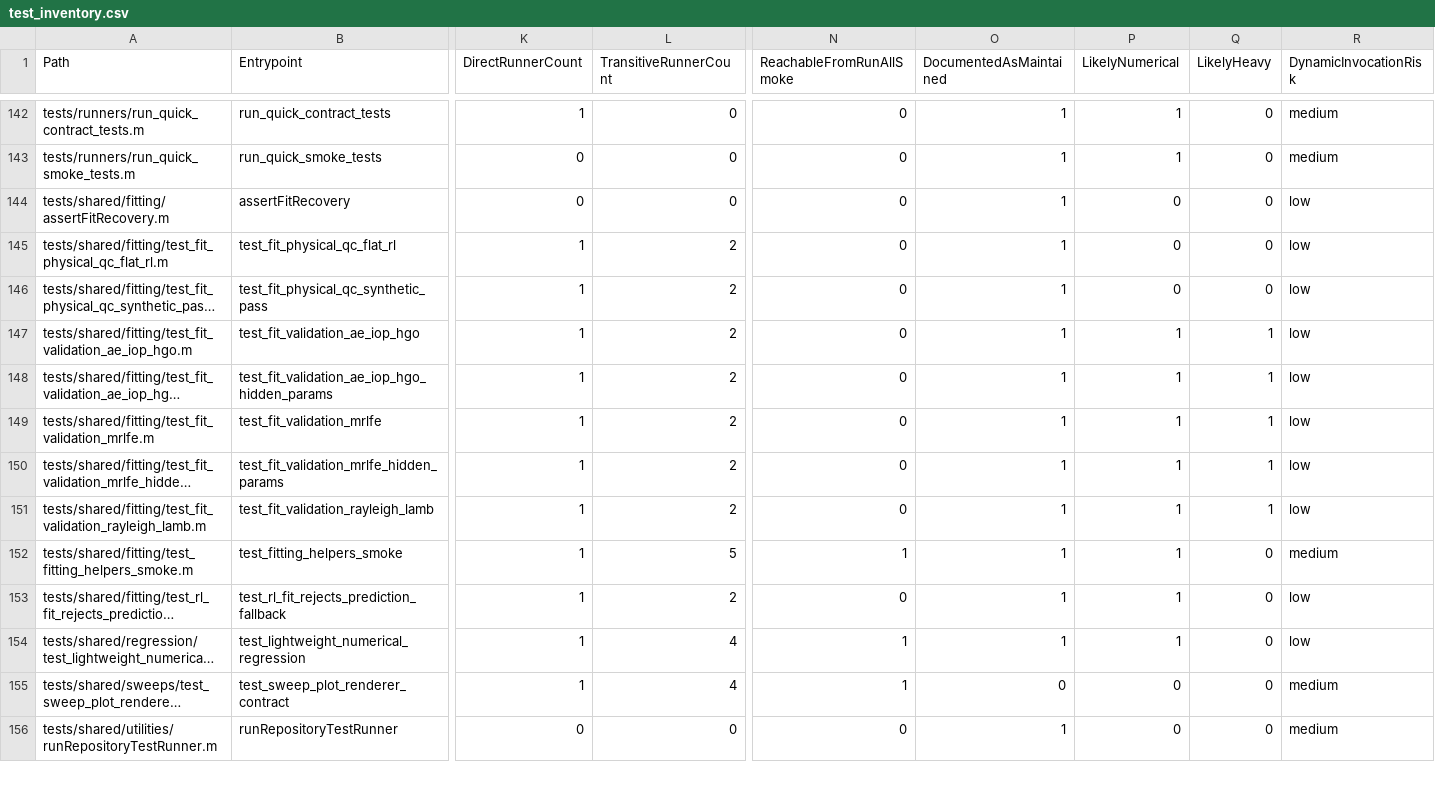
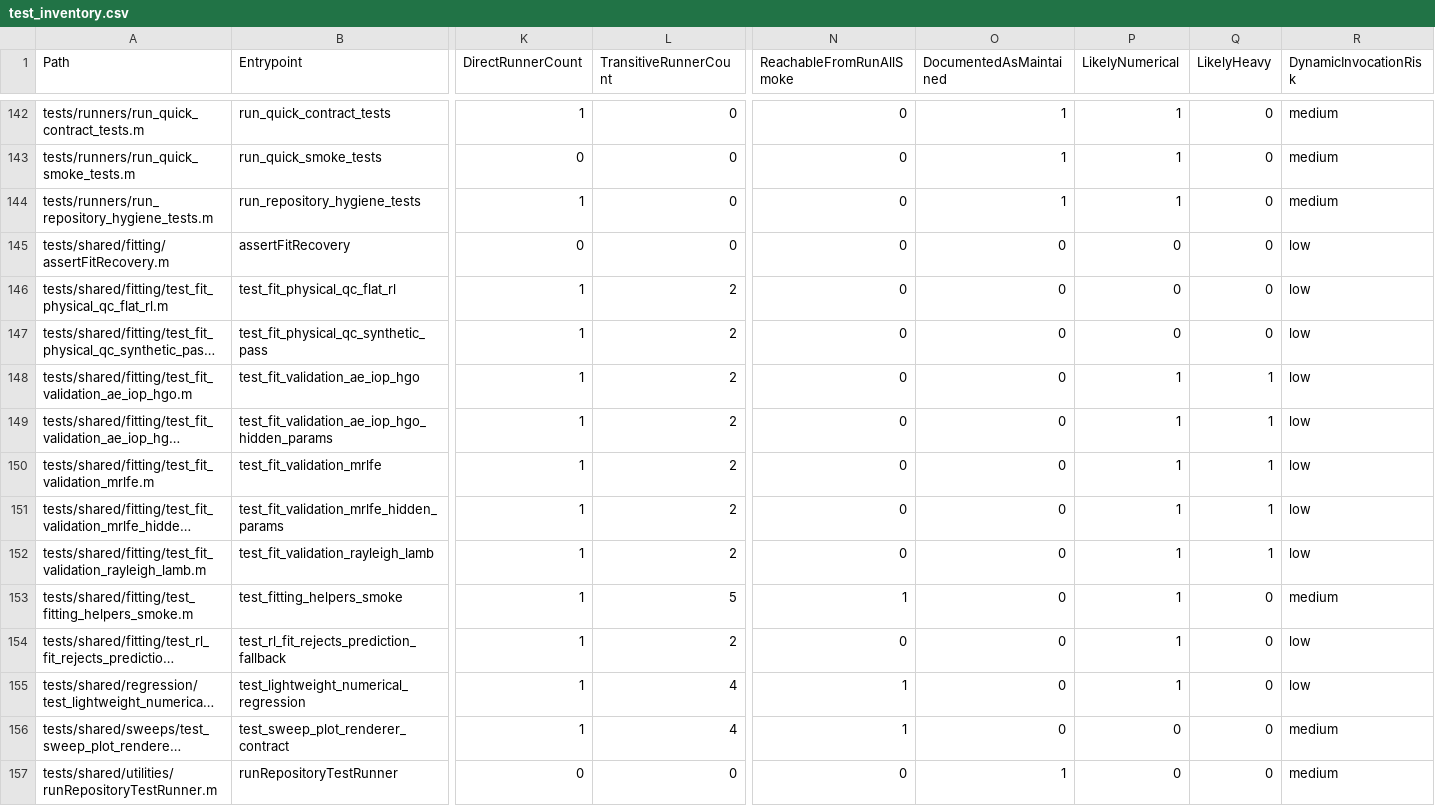
Before and after one commit to cpariona/Lamb-fundamental-solver, a CSV file: analysis/test_inventory/test_inventory.csv, drawn as a sheet; only a part is shown, gaps mark what is left out; long unchanged cells end in …; addresses are those after the commit; rows hold the shown columns only; the diff covers the shown part only; the diff names each change by its address in the sheet, - before the commit and + after, or states it on an @@ line.

```diff
--- a/analysis/test_inventory/test_inventory.csv
+++ b/analysis/test_inventory/test_inventory.csv
+row 144: tests/runners/run_repository_hygiene_tests.m | run_repository_hygiene_tests | 1 | 0 | 0 | 1 | 1 | 0 | medium
-O145:O155 (DocumentedAsMaintained): 1
+O145:O155 (DocumentedAsMaintained): 0
```
Also changed, not shown: 4 added rows and 43 edited cells elsewhere in this file, analysis/test_inventory/runner_edges.csv, analysis/test_inventory/test_runner_ownership.csv, 17 other files.
